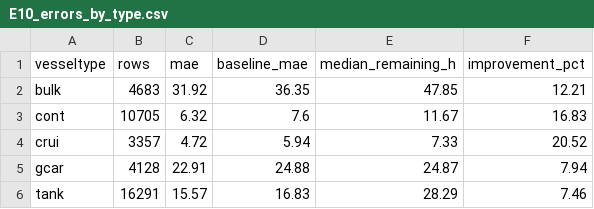
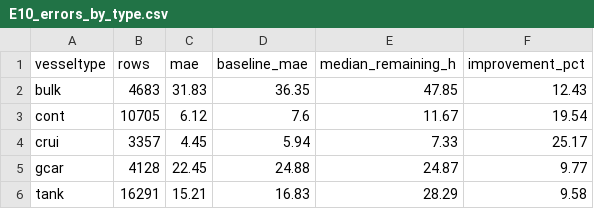
Before and after one commit to vAudioso/harborwise, a CSV file: reports/E10_errors_by_type.csv, drawn as a sheet.

```diff
--- a/reports/E10_errors_by_type.csv
+++ b/reports/E10_errors_by_type.csv
@@ -1,6 +1,6 @@
 vesseltype,rows,mae,baseline_mae,median_remaining_h,improvement_pct
-bulk,4683,31.92,36.35,47.85,12.21
-cont,10705,6.32,7.6,11.67,16.83
-crui,3357,4.72,5.94,7.33,20.52
-gcar,4128,22.91,24.88,24.87,7.94
-tank,16291,15.57,16.83,28.29,7.46
+bulk,4683,31.83,36.35,47.85,12.43
+cont,10705,6.12,7.6,11.67,19.54
+crui,3357,4.45,5.94,7.33,25.17
+gcar,4128,22.45,24.88,24.87,9.77
+tank,16291,15.21,16.83,28.29,9.58
```
Also changed, not shown: reports/E10_biggest_misses.csv, reports/E10_errors_by_checkpoint.csv, 24 other files.
